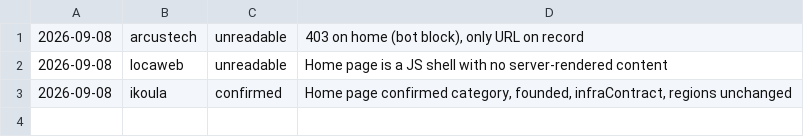
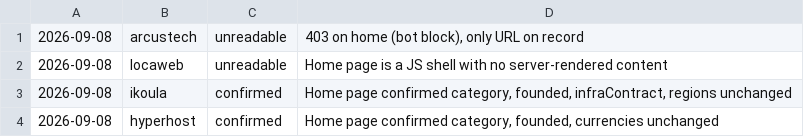
Before and after one commit to fortrabbit/findhost, a TSV file: research/refresh-log.tsv, drawn as a sheet; the diff names each change by its address in the sheet, - before the commit and + after, or states it on an @@ line.

```diff
--- a/research/refresh-log.tsv
+++ b/research/refresh-log.tsv
+row 4: 2026-09-08 | hyperhost | confirmed | Home page confirmed category, founded, currencies unchanged
```
Also changed, not shown: 1 other file.
